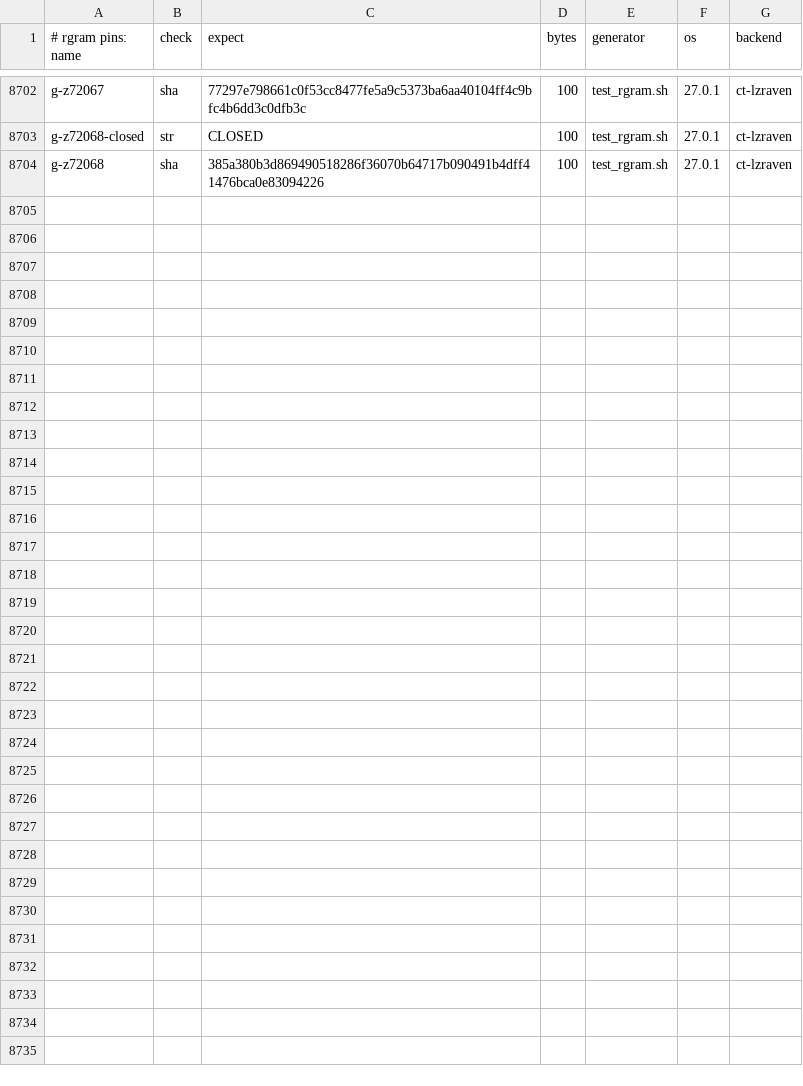
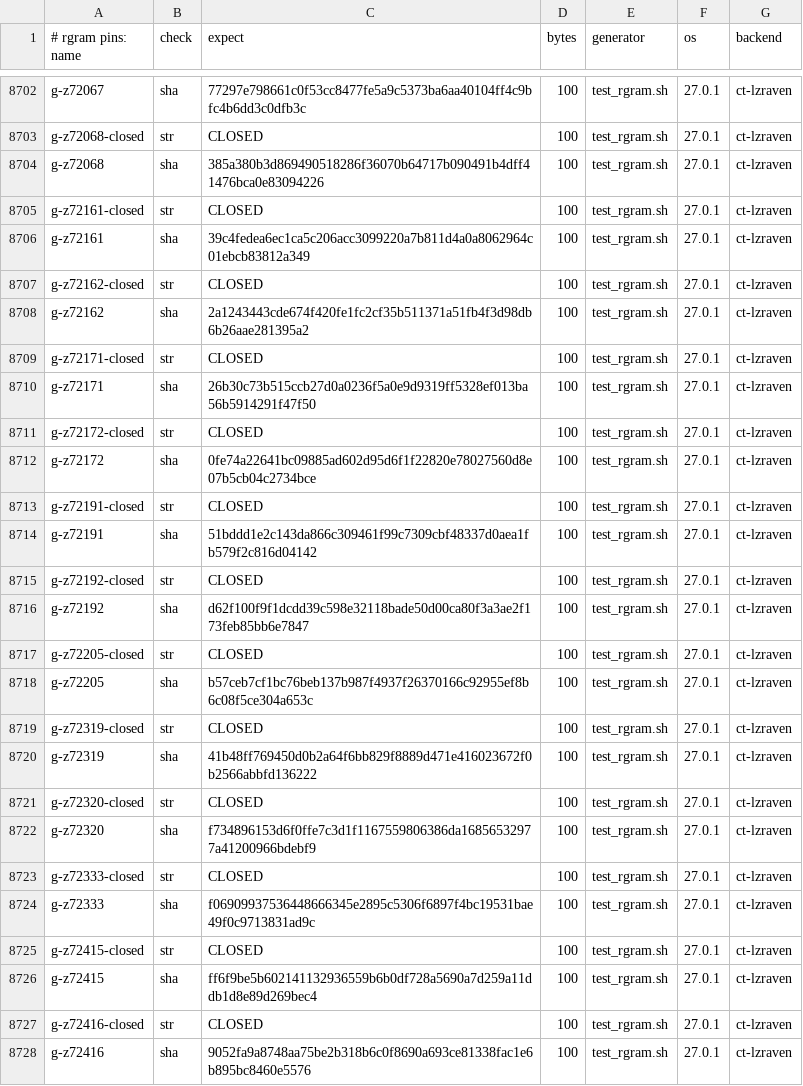
Before and after one commit to mrowlinson/applearchive-cleanroom, a CSV file: vectors/rgram-PINS.csv, drawn as a sheet; only a part is shown, gaps mark what is left out; the diff names each change by its address in the sheet, - before the commit and + after, or states it on an @@ line.

```diff
--- a/vectors/rgram-PINS.csv
+++ b/vectors/rgram-PINS.csv
+row 8705: g-z72161-closed | str | CLOSED | 100 | test_rgram.sh | 27.0.1 | ct-lzraven
+row 8706: g-z72161 | sha | 39c4fedea6ec1ca5c206acc3099220a7b811d4a0a8062964c01ebcb83812a349 | 100 | test_rgram.sh | 27.0.1 | ct-lzraven
+row 8707: g-z72162-closed | str | CLOSED | 100 | test_rgram.sh | 27.0.1 | ct-lzraven
+row 8708: g-z72162 | sha | 2a1243443cde674f420fe1fc2cf35b511371a51fb4f3d98db6b26aae281395a2 | 100 | test_rgram.sh | 27.0.1 | ct-lzraven
+row 8709: g-z72171-closed | str | CLOSED | 100 | test_rgram.sh | 27.0.1 | ct-lzraven
+row 8710: g-z72171 | sha | 26b30c73b515ccb27d0a0236f5a0e9d9319ff5328ef013ba56b5914291f47f50 | 100 | test_rgram.sh | 27.0.1 | ct-lzraven
+row 8711: g-z72172-closed | str | CLOSED | 100 | test_rgram.sh | 27.0.1 | ct-lzraven
+row 8712: g-z72172 | sha | 0fe74a22641bc09885ad602d95d6f1f22820e78027560d8e07b5cb04c2734bce | 100 | test_rgram.sh | 27.0.1 | ct-lzraven
+row 8713: g-z72191-closed | str | CLOSED | 100 | test_rgram.sh | 27.0.1 | ct-lzraven
+row 8714: g-z72191 | sha | 51bddd1e2c143da866c309461f99c7309cbf48337d0aea1fb579f2c816d04142 | 100 | test_rgram.sh | 27.0.1 | ct-lzraven
+row 8715: g-z72192-closed | str | CLOSED | 100 | test_rgram.sh | 27.0.1 | ct-lzraven
+row 8716: g-z72192 | sha | d62f100f9f1dcdd39c598e32118bade50d00ca80f3a3ae2f173feb85bb6e7847 | 100 | test_rgram.sh | 27.0.1 | ct-lzraven
+row 8717: g-z72205-closed | str | CLOSED | 100 | test_rgram.sh | 27.0.1 | ct-lzraven
+row 8718: g-z72205 | sha | b57ceb7cf1bc76beb137b987f4937f26370166c92955ef8b6c08f5ce304a653c | 100 | test_rgram.sh | 27.0.1 | ct-lzraven
+row 8719: g-z72319-closed | str | CLOSED | 100 | test_rgram.sh | 27.0.1 | ct-lzraven
+row 8720: g-z72319 | sha | 41b48ff769450d0b2a64f6bb829f8889d471e416023672f0b2566abbfd136222 | 100 | test_rgram.sh | 27.0.1 | ct-lzraven
+row 8721: g-z72320-closed | str | CLOSED | 100 | test_rgram.sh | 27.0.1 | ct-lzraven
+row 8722: g-z72320 | sha | f734896153d6f0ffe7c3d1f1167559806386da16856532977a41200966bdebf9 | 100 | test_rgram.sh | 27.0.1 | ct-lzraven
+row 8723: g-z72333-closed | str | CLOSED | 100 | test_rgram.sh | 27.0.1 | ct-lzraven
+row 8724: g-z72333 | sha | f06909937536448666345e2895c5306f6897f4bc19531bae49f0c9713831ad9c | 100 | test_rgram.sh | 27.0.1 | ct-lzraven
+row 8725: g-z72415-closed | str | CLOSED | 100 | test_rgram.sh | 27.0.1 | ct-lzraven
+row 8726: g-z72415 | sha | ff6f9be5b602141132936559b6b0df728a5690a7d259a11ddb1d8e89d269bec4 | 100 | test_rgram.sh | 27.0.1 | ct-lzraven
+row 8727: g-z72416-closed | str | CLOSED | 100 | test_rgram.sh | 27.0.1 | ct-lzraven
+row 8728: g-z72416 | sha | 9052fa9a8748aa75be2b318b6c0f8690a693ce81338fac1e6b895bc8460e5576 | 100 | test_rgram.sh | 27.0.1 | ct-lzraven
```
Also changed, not shown: 2 other files.
